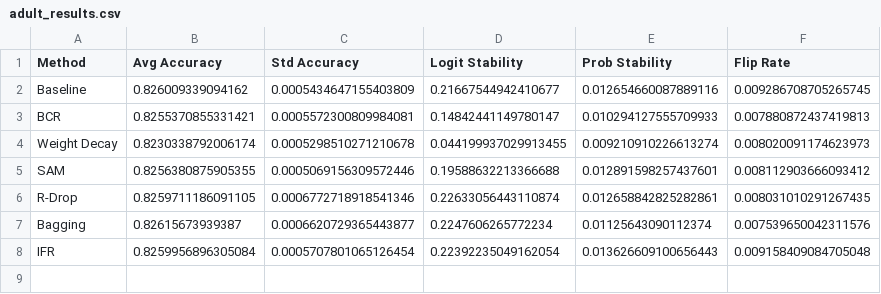
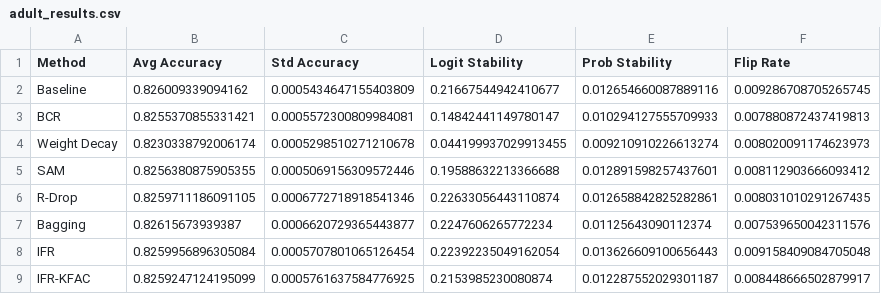
Before and after one commit to finite-sample/consistentshade, a CSV file: tabs/adult_results.csv, drawn as a sheet; the diff names each change by its address in the sheet, - before the commit and + after, or states it on an @@ line.

Commit message:
add kfac, stat tests, etc.

```diff
--- a/tabs/adult_results.csv
+++ b/tabs/adult_results.csv
+row 9: IFR-KFAC | 0.8259247124195099 | 0.0005761637584776925 | 0.2153985230080874 | 0.012287552029301187 | 0.008448666502879917
```
Also changed, not shown: tabs/california_results.csv, tabs/german_results.csv, 15 other files.
